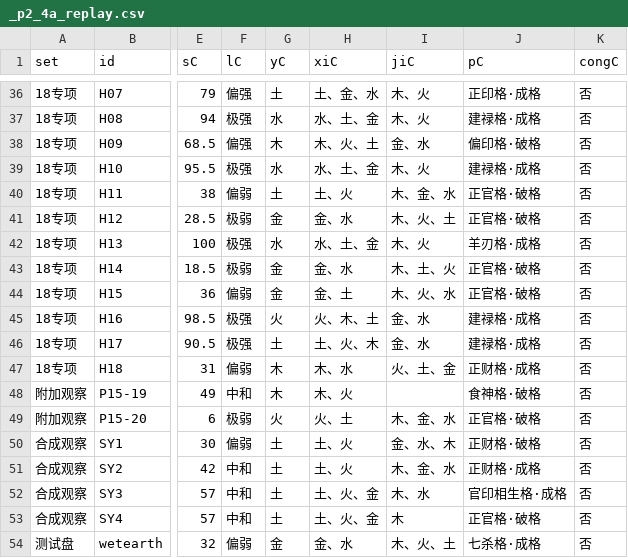
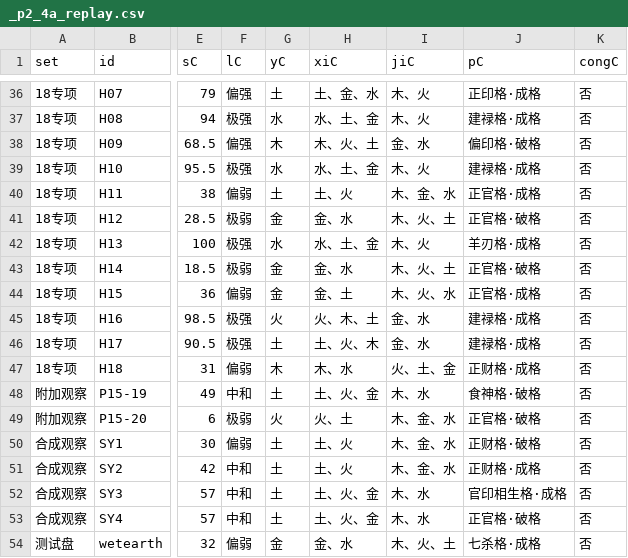
Before and after one commit to Eriver111/zhishi-bazi, a CSV file: _p2_4a_replay.csv, drawn as a sheet; only a part is shown, gaps mark what is left out; the diff covers the shown part only; the diff names each change by its address in the sheet, - before the commit and + after, or states it on an @@ line.

```diff
--- a/_p2_4a_replay.csv
+++ b/_p2_4a_replay.csv
-J40 (pC): 正官格·破格
+J40 (pC): 正官格·成格
-I43 (jiC): 木、土、火
+I43 (jiC): 木、火、土
-J44 (pC): 正官格·破格
+J44 (pC): 正官格·成格
-G48 (yC): 木
+G48 (yC): 土
-H48 (xiC): 木、火
+H48 (xiC): 土、火、金
-I48 (jiC): (empty)
+I48 (jiC): 木、水
-I50 (jiC): 金、水、木
+I50 (jiC): 木、金、水
-I53 (jiC): 木
+I53 (jiC): 木、水
```
Also changed, not shown: 16 edited cells elsewhere in this file, _p3_a2_risks.csv, 2 other files.
